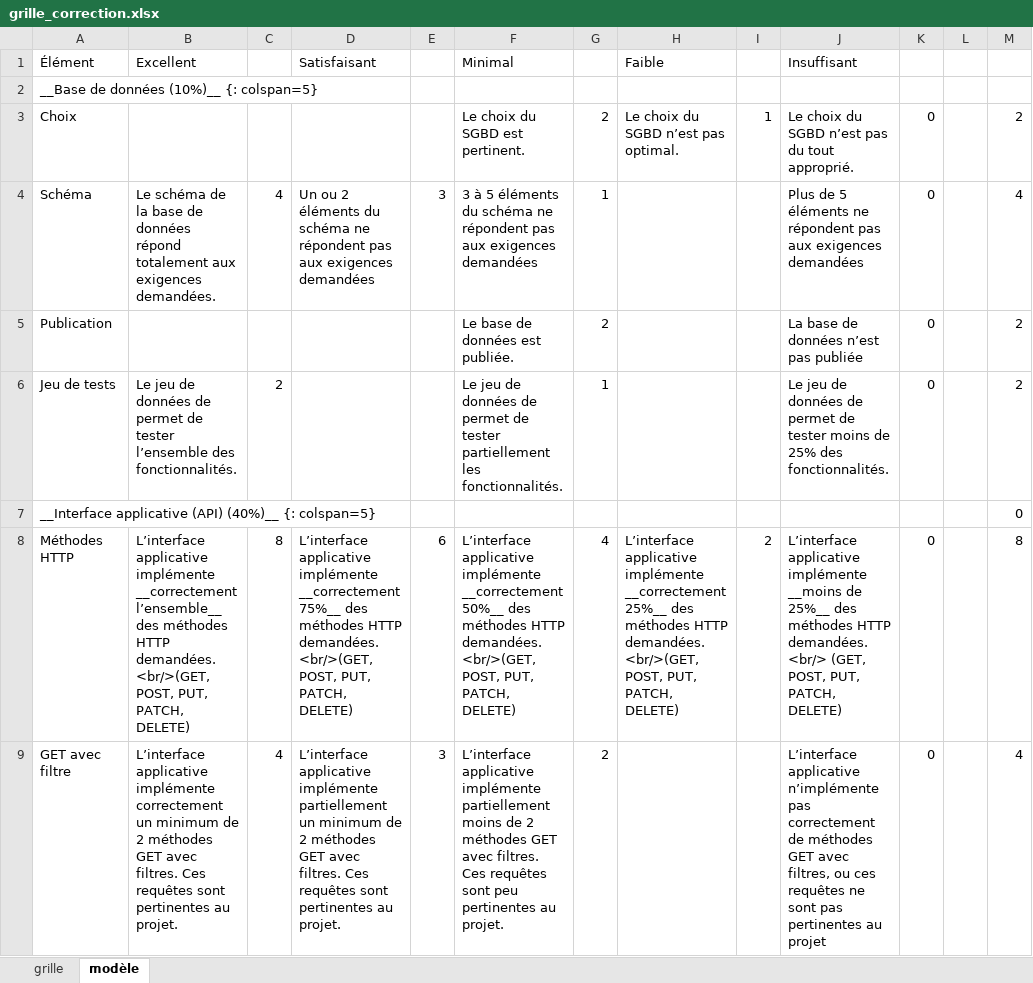
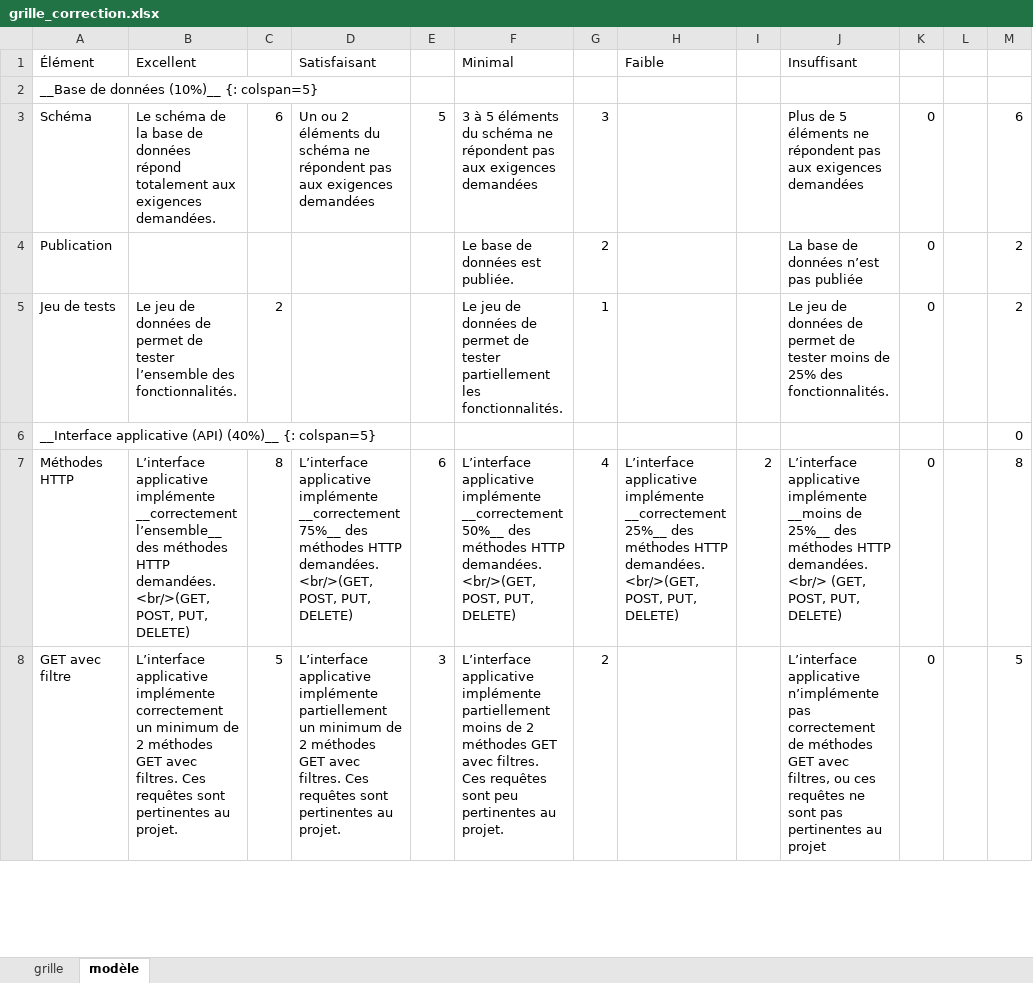
Before and after one commit to cegepvictoetienne/developpementweb3, an Excel workbook: template/grille_correction.xlsx, sheet modèle, drawn as a sheet; only a part is shown; values as stored, in another font and other column widths than the file's, no borders; removed rows and columns are numbered as before the commit, all else as after; the diff covers the shown part only; the diff names each change by its address in the sheet, - before the commit and + after, or states it on an @@ line.

```diff
--- a/template/grille_correction.xlsx (sheet modèle)
+++ b/template/grille_correction.xlsx (sheet modèle)
-row 3: Choix |  |  |  |  | Le choix du SGBD est pertinent. | 2 | Le choix du SGBD n’est pas optimal. | 1 | Le choix du SGBD n’est pas du tout approprié. | 0 |  | 2
-C3: 4
+C3: 6
-E3: 3
+E3: 5
-G3: 1
+G3: 3
-M3: 4
+M3: 6
-B7 (Excellent): …POST, PUT, PATCH, DELETE)
+B7 (Excellent): …POST, PUT, DELETE)
-D7 (Satisfaisant): …POST, PUT, PATCH, DELETE)
+D7 (Satisfaisant): …POST, PUT, DELETE)
-F7 (Minimal): …POST, PUT, PATCH, DELETE)
+F7 (Minimal): …POST, PUT, DELETE)
-H7 (Faible): …POST, PUT, PATCH, DELETE)
+H7 (Faible): …POST, PUT, DELETE)
-J7 (Insuffisant): …POST, PUT, PATCH, DELETE)
+J7 (Insuffisant): …POST, PUT, DELETE)
-C8: 4
+C8: 5
-M8: 4
+M8: 5
```
Also changed, not shown: 1 removed row and 14 edited cells elsewhere in this sheet, sheet grille, formulas that keep their value, 6 other files.
